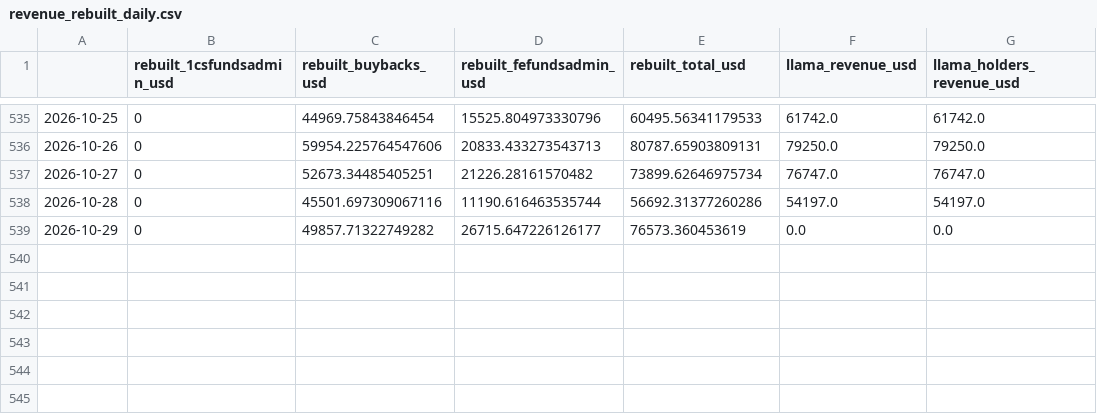
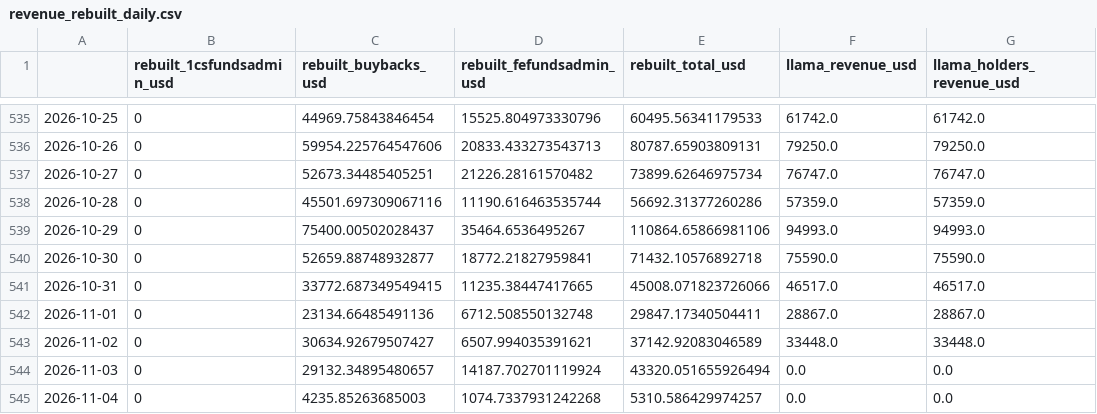
Before and after one commit to Wilivms/near-revenue-audit, a CSV file: data/processed/revenue_rebuilt_daily.csv, drawn as a sheet; only a part is shown, gaps mark what is left out.

```diff
--- a/data/processed/revenue_rebuilt_daily.csv
+++ b/data/processed/revenue_rebuilt_daily.csv
@@ -537,3 +537,9 @@
 2026-10-27,0,52673.34485405251,21226.28161570482,73899.62646975734,76747.0,76747.0
-2026-10-28,0,45501.697309067116,11190.616463535744,56692.31377260286,54197.0,54197.0
-2026-10-29,0,49857.71322749282,26715.647226126177,76573.360453619,0.0,0.0
+2026-10-28,0,45501.697309067116,11190.616463535744,56692.31377260286,57359.0,57359.0
+2026-10-29,0,75400.00502028437,35464.6536495267,110864.65866981106,94993.0,94993.0
+2026-10-30,0,52659.88748932877,18772.21827959841,71432.10576892718,75590.0,75590.0
+2026-10-31,0,33772.687349549415,11235.38447417665,45008.071823726066,46517.0,46517.0
+2026-11-01,0,23134.66485491136,6712.508550132748,29847.17340504411,28867.0,28867.0
+2026-11-02,0,30634.92679507427,6507.994035391621,37142.92083046589,33448.0,33448.0
+2026-11-03,0,29132.34895480657,14187.702701119924,43320.051655926494,0.0,0.0
+2026-11-04,0,4235.85263685003,1074.7337931242268,5310.586429974257,0.0,0.0
```
Also changed, not shown: data/processed/confidential_weekly.csv, data/processed/crosschain_share.csv, 38 other files.
